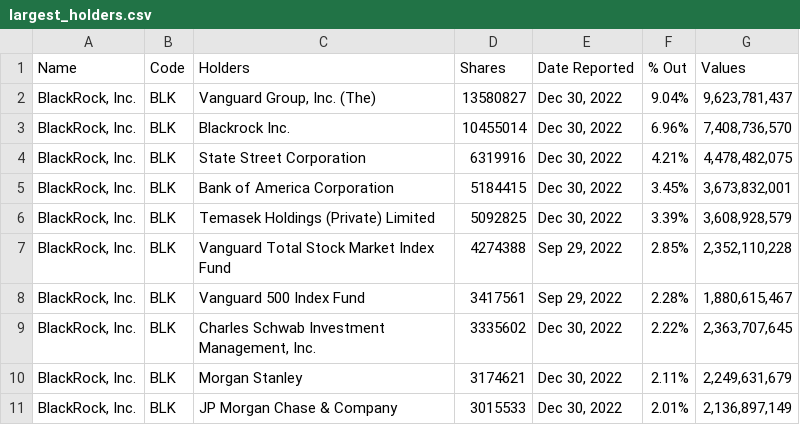
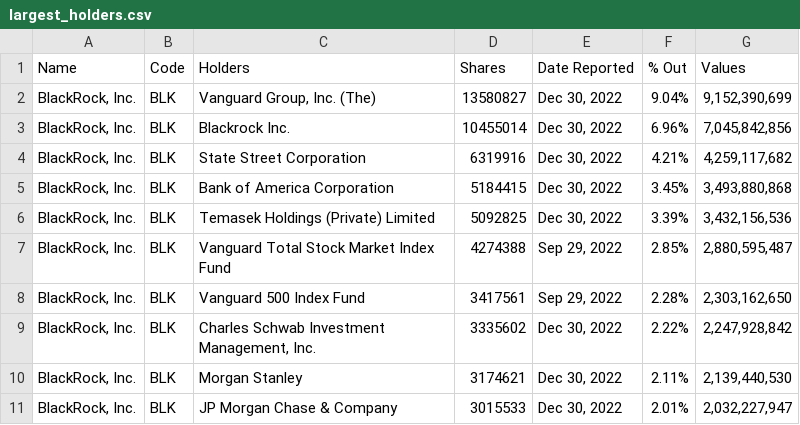
Before and after one commit to tsalmon2/PYTHON-BASIC-GRIDU, a CSV file: practice/6_web_scraping/largest_holders.csv, drawn as a sheet.

```diff
--- a/practice/6_web_scraping/largest_holders.csv
+++ b/practice/6_web_scraping/largest_holders.csv
@@ -1,11 +1,11 @@
 Name,Code,Holders,Shares,Date Reported,% Out,Values
-"BlackRock, Inc.",BLK,"Vanguard Group, Inc. (The)",13580827,"Dec 30, 2022",9.04%,"9,623,781,437"
-"BlackRock, Inc.",BLK,Blackrock Inc.,10455014,"Dec 30, 2022",6.96%,"7,408,736,570"
-"BlackRock, Inc.",BLK,State Street Corporation,6319916,"Dec 30, 2022",4.21%,"4,478,482,075"
-"BlackRock, Inc.",BLK,Bank of America Corporation,5184415,"Dec 30, 2022",3.45%,"3,673,832,001"
-"BlackRock, Inc.",BLK,Temasek Holdings (Private) Limited,5092825,"Dec 30, 2022",3.39%,"3,608,928,579"
-"BlackRock, Inc.",BLK,Vanguard Total Stock Market Index Fund,4274388,"Sep 29, 2022",2.85%,"2,352,110,228"
-"BlackRock, Inc.",BLK,Vanguard 500 Index Fund,3417561,"Sep 29, 2022",2.28%,"1,880,615,467"
-"BlackRock, Inc.",BLK,"Charles Schwab Investment Management, Inc.",3335602,"Dec 30, 2022",2.22%,"2,363,707,645"
-"BlackRock, Inc.",BLK,Morgan Stanley,3174621,"Dec 30, 2022",2.11%,"2,249,631,679"
-"BlackRock, Inc.",BLK,JP Morgan Chase & Company,3015533,"Dec 30, 2022",2.01%,"2,136,897,149"
+"BlackRock, Inc.",BLK,"Vanguard Group, Inc. (The)",13580827,"Dec 30, 2022",9.04%,"9,152,390,699"
+"BlackRock, Inc.",BLK,Blackrock Inc.,10455014,"Dec 30, 2022",6.96%,"7,045,842,856"
+"BlackRock, Inc.",BLK,State Street Corporation,6319916,"Dec 30, 2022",4.21%,"4,259,117,682"
+"BlackRock, Inc.",BLK,Bank of America Corporation,5184415,"Dec 30, 2022",3.45%,"3,493,880,868"
+"BlackRock, Inc.",BLK,Temasek Holdings (Private) Limited,5092825,"Dec 30, 2022",3.39%,"3,432,156,536"
+"BlackRock, Inc.",BLK,Vanguard Total Stock Market Index Fund,4274388,"Sep 29, 2022",2.85%,"2,880,595,487"
+"BlackRock, Inc.",BLK,Vanguard 500 Index Fund,3417561,"Sep 29, 2022",2.28%,"2,303,162,650"
+"BlackRock, Inc.",BLK,"Charles Schwab Investment Management, Inc.",3335602,"Dec 30, 2022",2.22%,"2,247,928,842"
+"BlackRock, Inc.",BLK,Morgan Stanley,3174621,"Dec 30, 2022",2.11%,"2,139,440,530"
+"BlackRock, Inc.",BLK,JP Morgan Chase & Company,3015533,"Dec 30, 2022",2.01%,"2,032,227,947"
```
Also changed, not shown: practice/6_web_scraping/week_change.csv, practice/6_web_scraping/youngest_ceos.csv, 1 other file.
